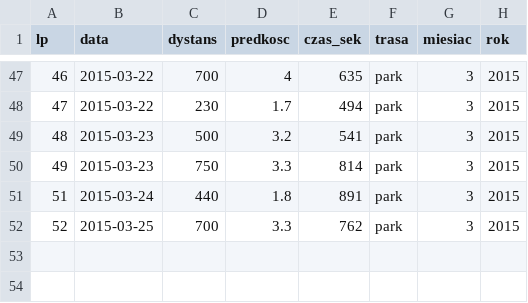
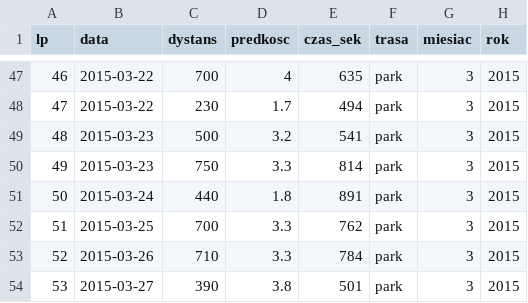
Before and after one commit to andrzejmp/stat01, a CSV file: indi.csv, drawn as a sheet; only a part is shown, gaps mark what is left out; the diff names each change by its address in the sheet, - before the commit and + after, or states it on an @@ line.

Commit message:
+2 spacery

```diff
--- a/indi.csv
+++ b/indi.csv
@@ column A (lp) renumbered between rows 51 and 52 @@
+row 53: 52 | 2015-03-26 | 710 | 3.3 | 784 | park | 3 | 2015
+row 54: 53 | 2015-03-27 | 390 | 3.8 | 501 | park | 3 | 2015
```
